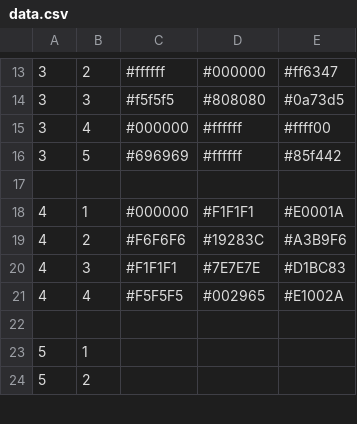
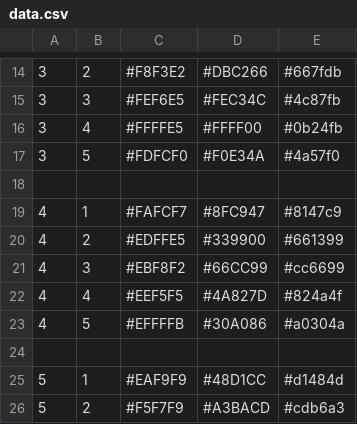
Before and after one commit to aopon/cgi_color, a CSV file: data.csv, drawn as a sheet; only a part is shown, gaps mark what is left out; the diff covers the shown part only.

```diff
--- a/data.csv
+++ b/data.csv
@@ -13,12 +14,13 @@
-3,2,#ffffff,#000000,#ff6347
-3,3,#f5f5f5,#808080,#0a73d5
-3,4,#000000,#ffffff,#ffff00
-3,5,#696969,#ffffff,#85f442
+3,2,#F8F3E2,#DBC266,#667fdb
+3,3,#FEF6E5,#FEC34C,#4c87fb
+3,4,#FFFFE5,#FFFF00,#0b24fb
+3,5,#FDFCF0,#F0E34A,#4a57f0
 
-4,1,#000000,#F1F1F1,#E0001A
-4,2,#F6F6F6,#19283C,#A3B9F6
-4,3,#F1F1F1,#7E7E7E,#D1BC83
-4,4,#F5F5F5,#002965,#E1002A
+4,1,#FAFCF7,#8FC947,#8147c9
+4,2,#EDFFE5,#339900,#661399
+4,3,#EBF8F2,#66CC99,#cc6699
+4,4,#EEF5F5,#4A827D,#824a4f
+4,5,#EFFFFB,#30A086,#a0304a
 
-5,1,,,
-5,2,,,
+5,1,#EAF9F9,#48D1CC,#d1484d
+5,2,#F5F7F9,#A3BACD,#cdb6a3
```
Also changed, not shown: 19 added rows and 39 edited cells elsewhere in this file, 4 other files.
